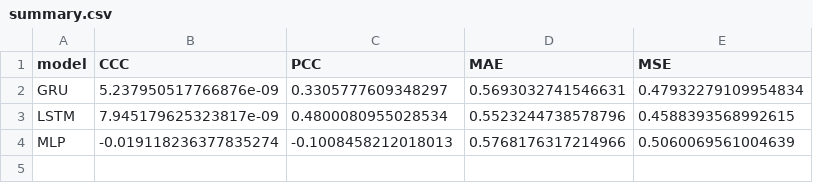
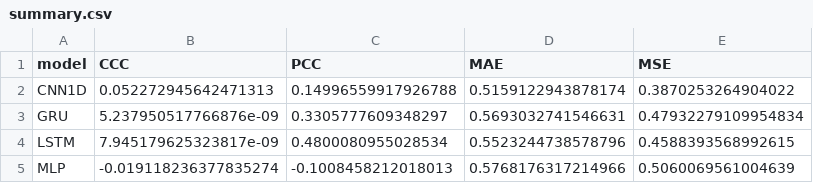
Before and after one commit to vrushti54/empathy_omg, a CSV file: results/summary.csv, drawn as a sheet; the diff names each change by its address in the sheet, - before the commit and + after, or states it on an @@ line.

Commit message:
Add CNN1D baseline and update results summary

```diff
--- a/results/summary.csv
+++ b/results/summary.csv
+row 2: CNN1D | 0.052272945642471313 | 0.14996559917926788 | 0.5159122943878174 | 0.3870253264904022
```
Also changed, not shown: 3 other files.
